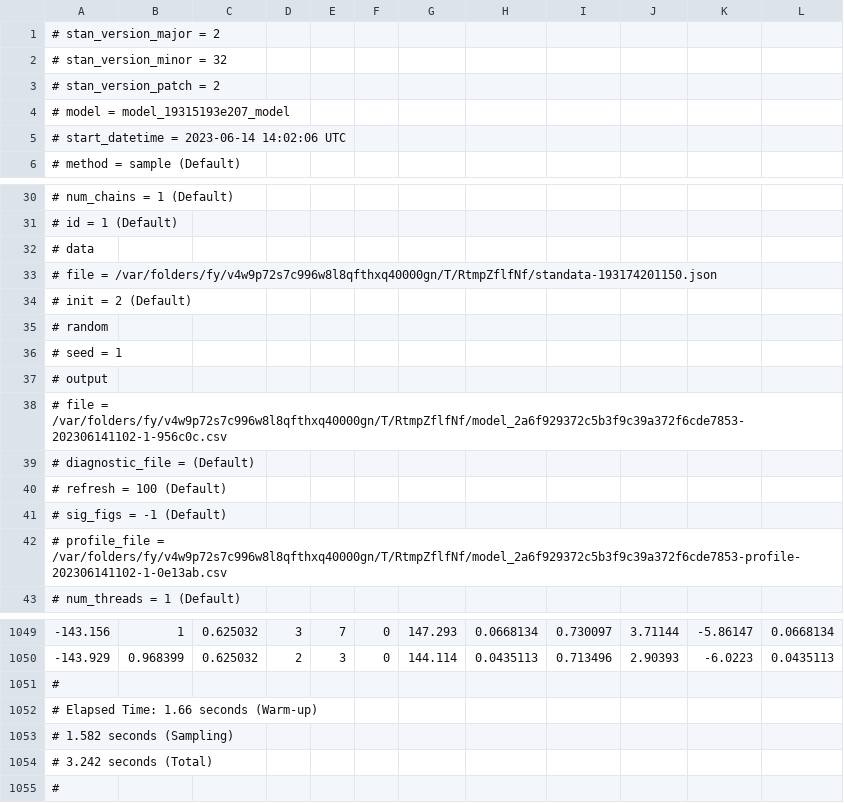
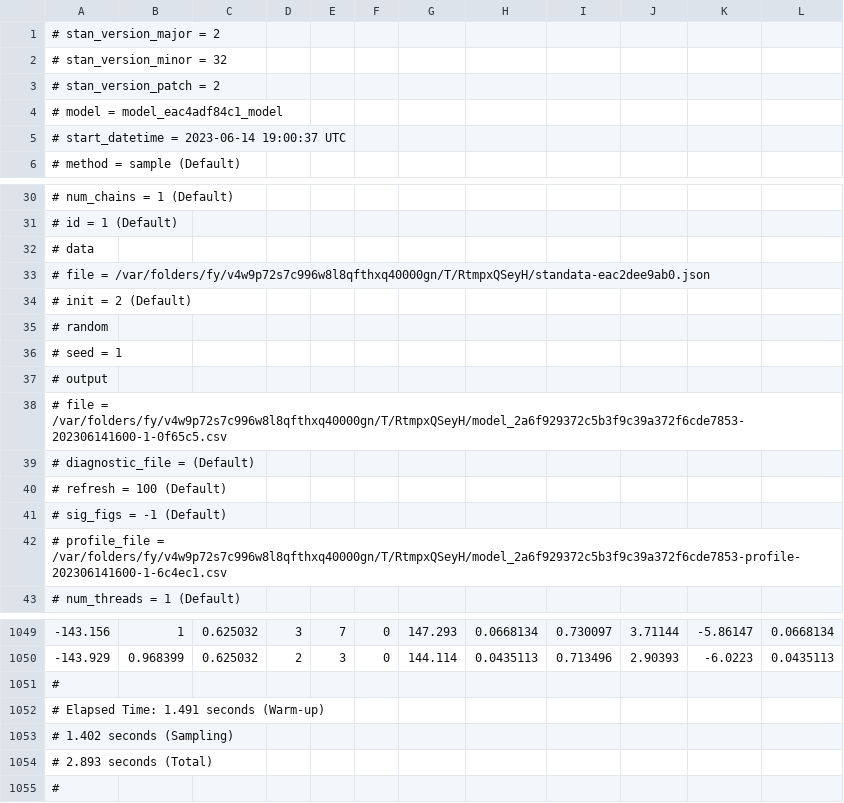
Before and after one commit to bentrueman/bgamcar1, a CSV file: inst/extdata/test-1.csv, drawn as a sheet; only a part is shown, gaps mark what is left out; the diff names each change by its address in the sheet, - before the commit and + after, or states it on an @@ line.

```diff
--- a/inst/extdata/test-1.csv
+++ b/inst/extdata/test-1.csv
-A4: # model = model_19315193e207_model
+A4: # model = model_eac4adf84c1_model
-A5: # start_datetime = 2023-06-14 14:02:06 UTC
+A5: # start_datetime = 2023-06-14 19:00:37 UTC
-A33: …file = /var/folders/fy/v4w9p72s7c996w8l8qfthxq40000gn/T/RtmpZflfNf/standata-193174201150.json
+A33: …file = /var/folders/fy/v4w9p72s7c996w8l8qfthxq40000gn/T/RtmpxQSeyH/standata-eac2dee9ab0.json
-A38: …file = /var/folders/fy/v4w9p72s7c996w8l8qfthxq40000gn/T/RtmpZflfNf/model_2a6f929372c5b3f9c39a372f6cde7853-202306141102-1-956c0c.csv
+A38: …file = /var/folders/fy/v4w9p72s7c996w8l8qfthxq40000gn/T/RtmpxQSeyH/model_2a6f929372c5b3f9c39a372f6cde7853-202306141600-1-0f65c5.csv
-A42: …profile_file = /var/folders/fy/v4w9p72s7c996w8l8qfthxq40000gn/T/RtmpZflfNf/model_2a6f929372c5b3f9c39a372f6cde7853-profile-202306141102-1-0e13ab.csv
+A42: …profile_file = /var/folders/fy/v4w9p72s7c996w8l8qfthxq40000gn/T/RtmpxQSeyH/model_2a6f929372c5b3f9c39a372f6cde7853-profile-202306141600-1-6c4ec1.csv
-A1052: # Elapsed Time: 1.66 seconds (Warm-up)
+A1052: # Elapsed Time: 1.491 seconds (Warm-up)
-A1053: # 1.582 seconds (Sampling)
+A1053: # 1.402 seconds (Sampling)
-A1054: # 3.242 seconds (Total)
+A1054: # 2.893 seconds (Total)
```
Also changed, not shown: inst/extdata/test-2.csv, inst/extdata/test-3.csv, 25 other files.
